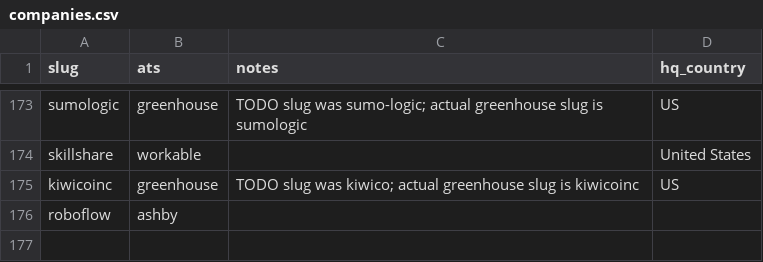
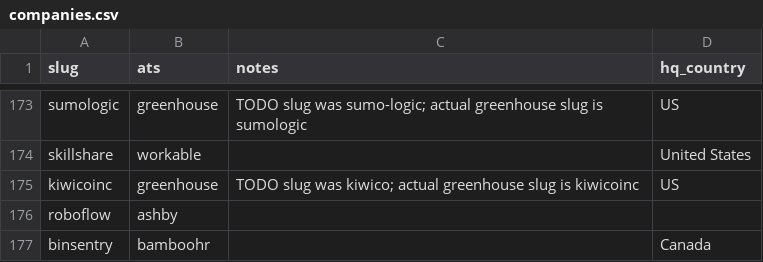
Before and after one commit to clarmso/openings.info, a CSV file: companies.csv, drawn as a sheet; only a part is shown, gaps mark what is left out; the diff names each change by its address in the sheet, - before the commit and + after, or states it on an @@ line.

```diff
--- a/companies.csv
+++ b/companies.csv
+row 177: binsentry | bamboohr |  | Canada
```
Also changed, not shown: TODO-companies.csv.
